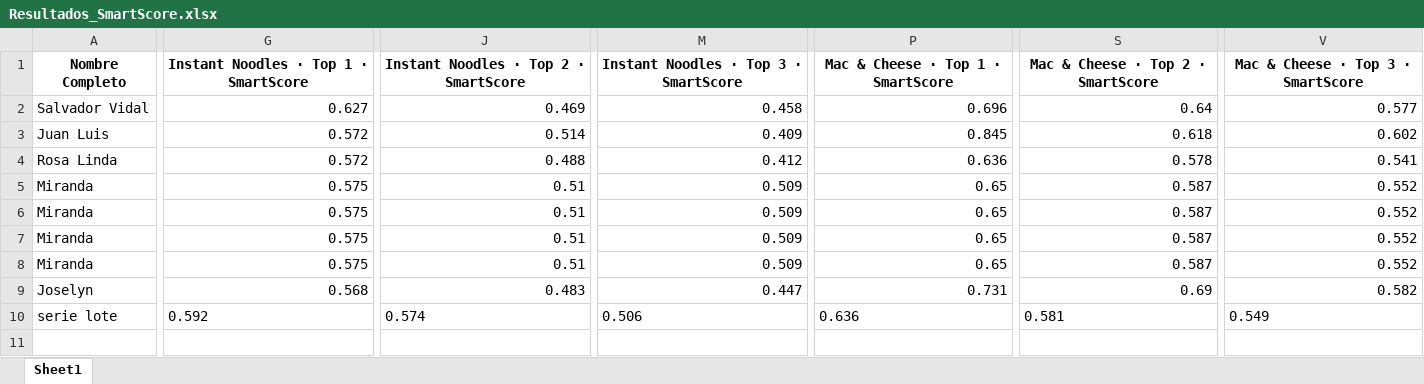
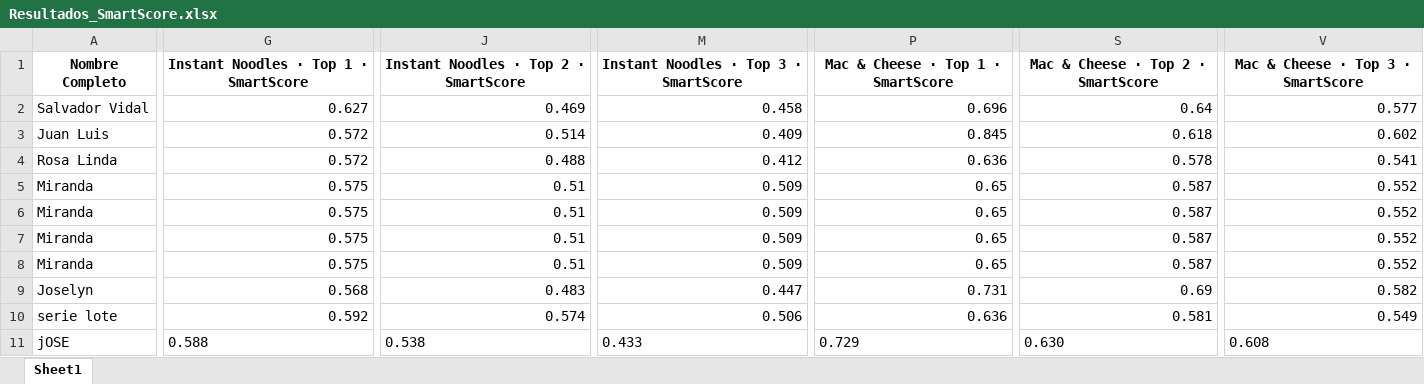
Before and after one commit to SChavavt/app_Estancia, an Excel workbook: Resultados_SmartScore.xlsx, sheet Sheet1, drawn as a sheet; only a part is shown, gaps mark what is left out; values as stored, in another font and other column widths than the file's, no borders; rows hold the shown columns only; the diff covers the shown part only; the diff names each change by its address in the sheet, - before the commit and + after, or states it on an @@ line.

Commit message:
Actualización SmartScore desde Streamlit (jOSE)

```diff
--- a/Resultados_SmartScore.xlsx (sheet Sheet1)
+++ b/Resultados_SmartScore.xlsx (sheet Sheet1)
-G10 alignment: left
+G10 alignment: right
-J10 alignment: left
+J10 alignment: right
-M10 alignment: left
+M10 alignment: right
-P10 alignment: left
+P10 alignment: right
-S10 alignment: left
+S10 alignment: right
-V10 alignment: left
+V10 alignment: right
+row 11: jOSE | 0.588 | 0.538 | 0.433 | 0.729 | 0.630 | 0.608
```
Also changed, not shown: cell formats elsewhere in this sheet.
